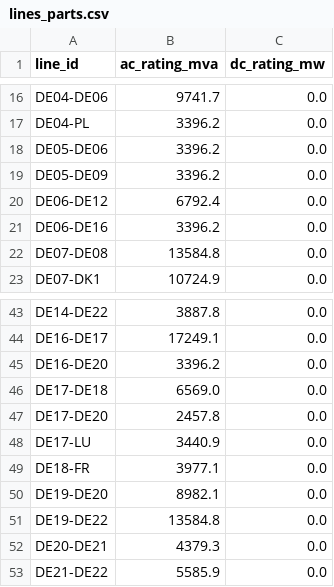
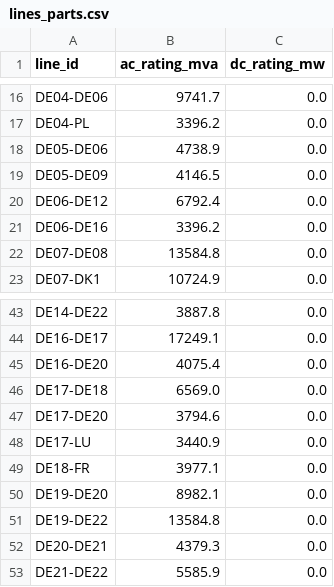
Before and after one commit to hwk44fwdm8-dev/gridfee-signal, a CSV file: data/networks/de22/lines_parts.csv, drawn as a sheet; only a part is shown, gaps mark what is left out.

```diff
--- a/data/networks/de22/lines_parts.csv
+++ b/data/networks/de22/lines_parts.csv
@@ -17,4 +17,4 @@ DE04-DE06,9741.7,0.0
 DE04-PL,3396.2,0.0
-DE05-DE06,3396.2,0.0
-DE05-DE09,3396.2,0.0
+DE05-DE06,4738.9,0.0
+DE05-DE09,4146.5,0.0
 DE06-DE12,6792.4,0.0
@@ -44,5 +44,5 @@ DE14-DE22,3887.8,0.0
 DE16-DE17,17249.1,0.0
-DE16-DE20,3396.2,0.0
+DE16-DE20,4075.4,0.0
 DE17-DE18,6569.0,0.0
-DE17-DE20,2457.8,0.0
+DE17-DE20,3794.6,0.0
 DE17-LU,3440.9,0.0
```
Also changed, not shown: data/networks/de22/lines.csv, 8 other files.
